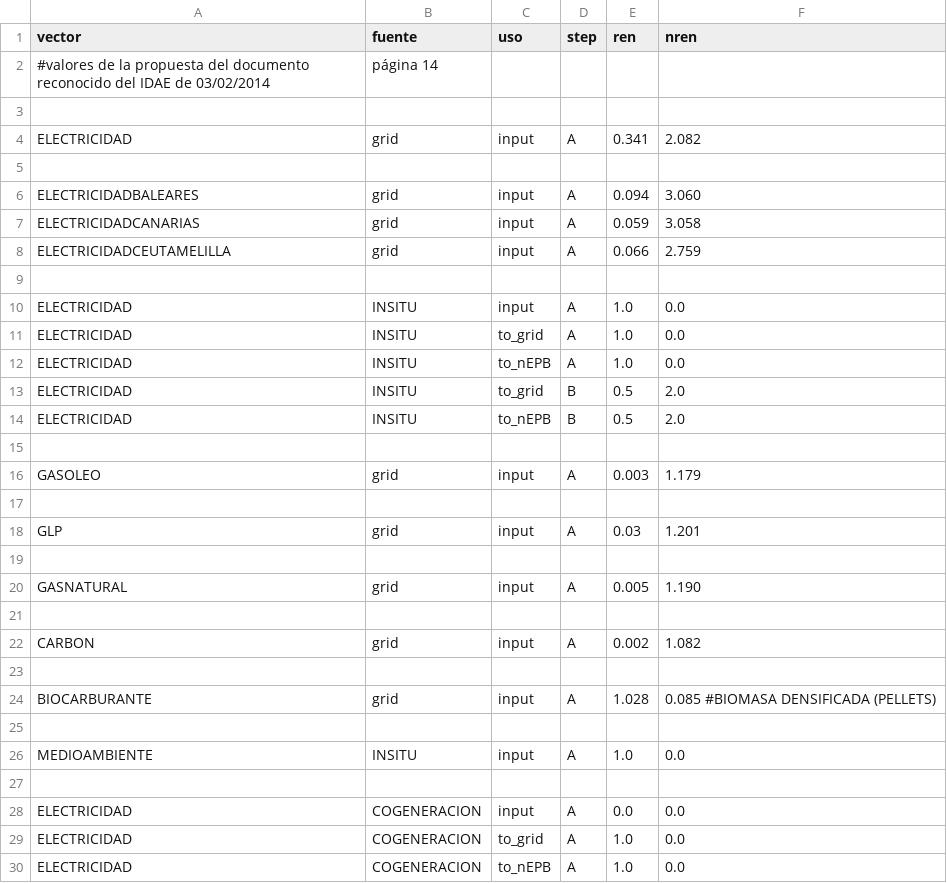
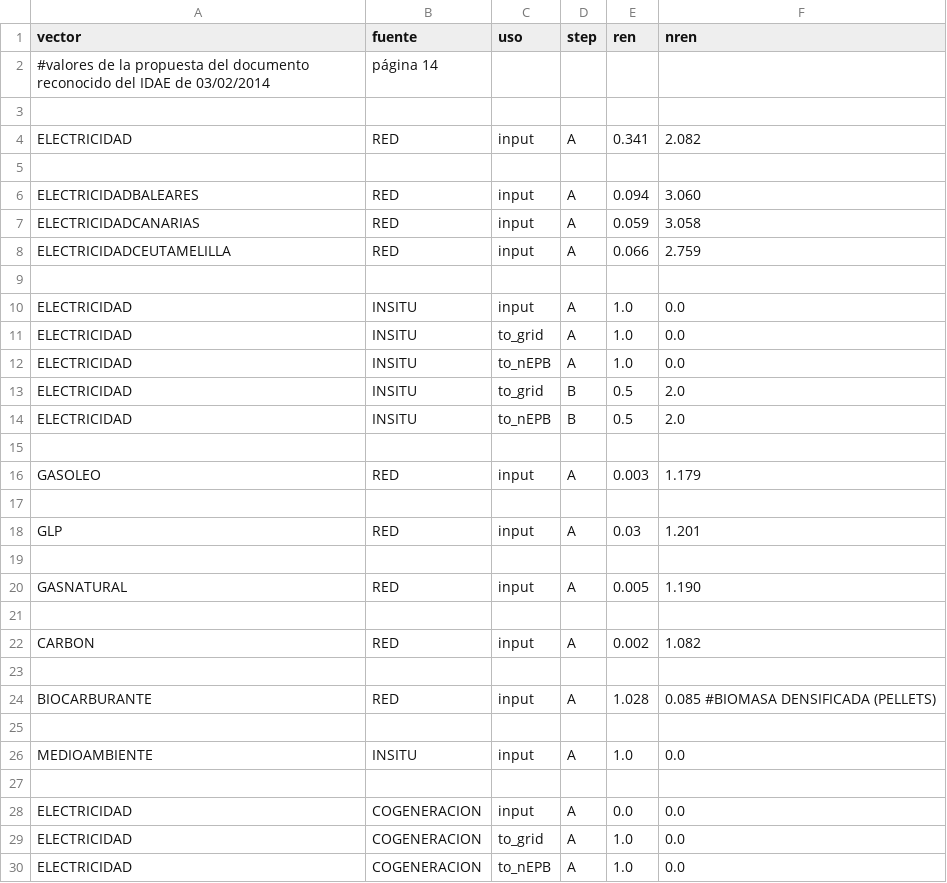
Before and after one commit to energiacte/visorepbd, a CSV file: app/examples/factores_paso_20140203.csv, drawn as a sheet; only a part is shown.

Commit message:
Renombra 'grid' a RED

```diff
--- a/app/examples/factores_paso_20140203.csv
+++ b/app/examples/factores_paso_20140203.csv
@@ -3,7 +3,7 @@ vector, fuente, uso, step, ren,nren
 
-ELECTRICIDAD, grid, input, A, 0.341, 2.082
+ELECTRICIDAD, RED, input, A, 0.341, 2.082
 
-ELECTRICIDADBALEARES, grid, input, A, 0.094, 3.060
-ELECTRICIDADCANARIAS, grid, input, A, 0.059, 3.058
-ELECTRICIDADCEUTAMELILLA, grid, input, A, 0.066, 2.759
+ELECTRICIDADBALEARES, RED, input, A, 0.094, 3.060
+ELECTRICIDADCANARIAS, RED, input, A, 0.059, 3.058
+ELECTRICIDADCEUTAMELILLA, RED, input, A, 0.066, 2.759
 
@@ -15,11 +15,11 @@ ELECTRICIDAD, INSITU, to_nEPB, B, 0.5, 2.0
 
-GASOLEO, grid, input, A, 0.003, 1.179
+GASOLEO, RED, input, A, 0.003, 1.179
 
-GLP, grid, input, A, 0.03, 1.201
+GLP, RED, input, A, 0.03, 1.201
 
-GASNATURAL, grid, input,A, 0.005, 1.190
+GASNATURAL, RED, input,A, 0.005, 1.190
 
-CARBON, grid, input, A, 0.002, 1.082
+CARBON, RED, input, A, 0.002, 1.082
 
-BIOCARBURANTE, grid, input, A, 1.028, 0.085 #BIOMASA DENSIFICADA (PELLETS)
+BIOCARBURANTE, RED, input, A, 1.028, 0.085 #BIOMASA DENSIFICADA (PELLETS)
 
```
Also changed, not shown: app/examples/factores_paso_test.csv, 4 other files.
